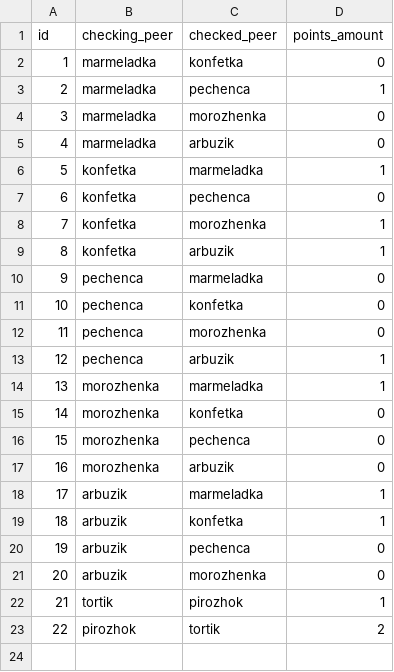
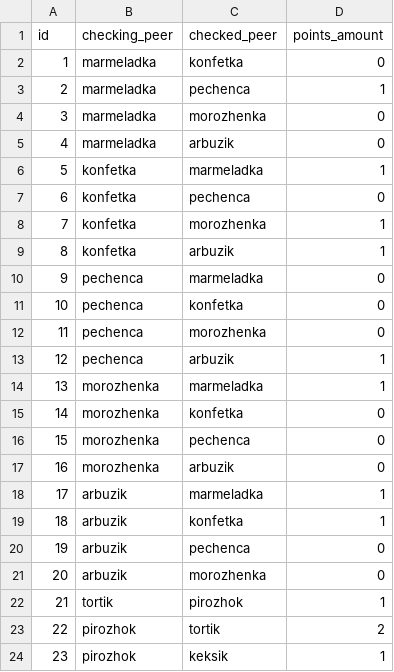
Before and after one commit to AlexeyGordiychenko/scp_info_v1, a CSV file: src/data/transferred_points.csv, drawn as a sheet; the diff names each change by its address in the sheet, - before the commit and + after, or states it on an @@ line.

```diff
--- a/src/data/transferred_points.csv
+++ b/src/data/transferred_points.csv
+row 24: 23 | pirozhok | keksik | 1
```
Also changed, not shown: src/data/checks.csv, src/data/p2p.csv, 2 other files.
